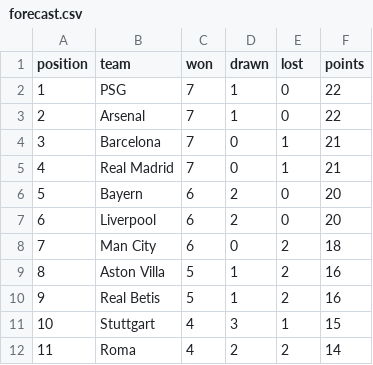
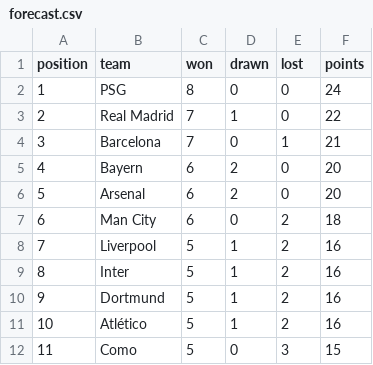
Before and after one commit to Vivek-Kaimal/Champions-League-Prediction-Notbettingadvice, a CSV file: data/forecast.csv, drawn as a sheet; only a part is shown; the diff covers the shown part only.

```diff
--- a/data/forecast.csv
+++ b/data/forecast.csv
@@ -1,12 +1,12 @@
 position,team,won,drawn,lost,points
-1,PSG,7,1,0,22
-2,Arsenal,7,1,0,22
+1,PSG,8,0,0,24
+2,Real Madrid,7,1,0,22
 3,Barcelona,7,0,1,21
-4,Real Madrid,7,0,1,21
-5,Bayern,6,2,0,20
-6,Liverpool,6,2,0,20
-7,Man City,6,0,2,18
-8,Aston Villa,5,1,2,16
-9,Real Betis,5,1,2,16
-10,Stuttgart,4,3,1,15
-11,Roma,4,2,2,14
+4,Bayern,6,2,0,20
+5,Arsenal,6,2,0,20
+6,Man City,6,0,2,18
+7,Liverpool,5,1,2,16
+8,Inter,5,1,2,16
+9,Dortmund,5,1,2,16
+10,Atlético,5,1,2,16
+11,Como,5,0,3,15
```
Also changed, not shown: 64 edited cells elsewhere in this file, 7 other files.
